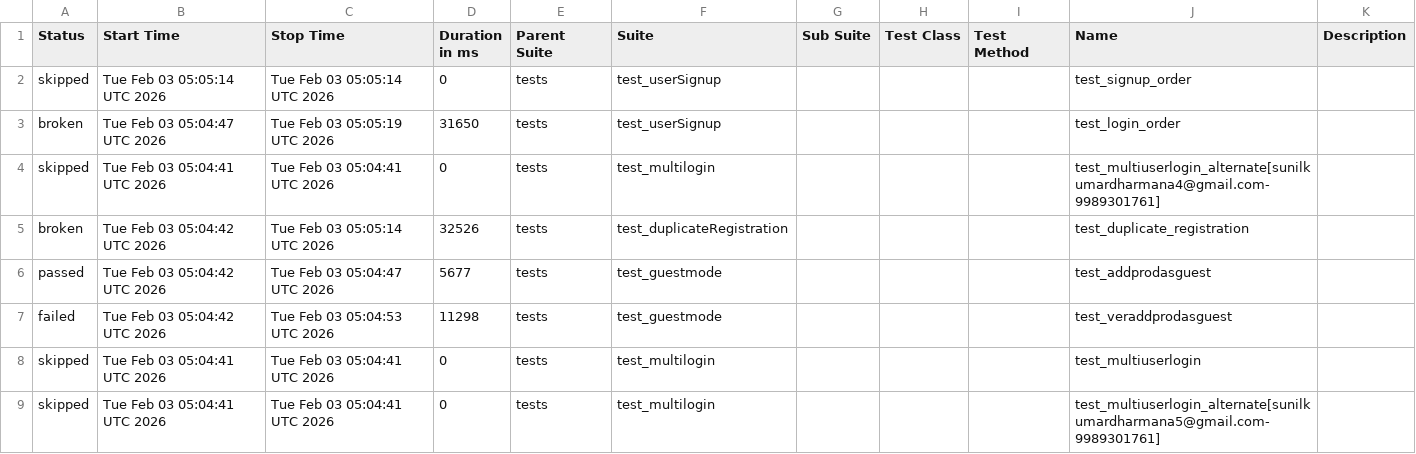
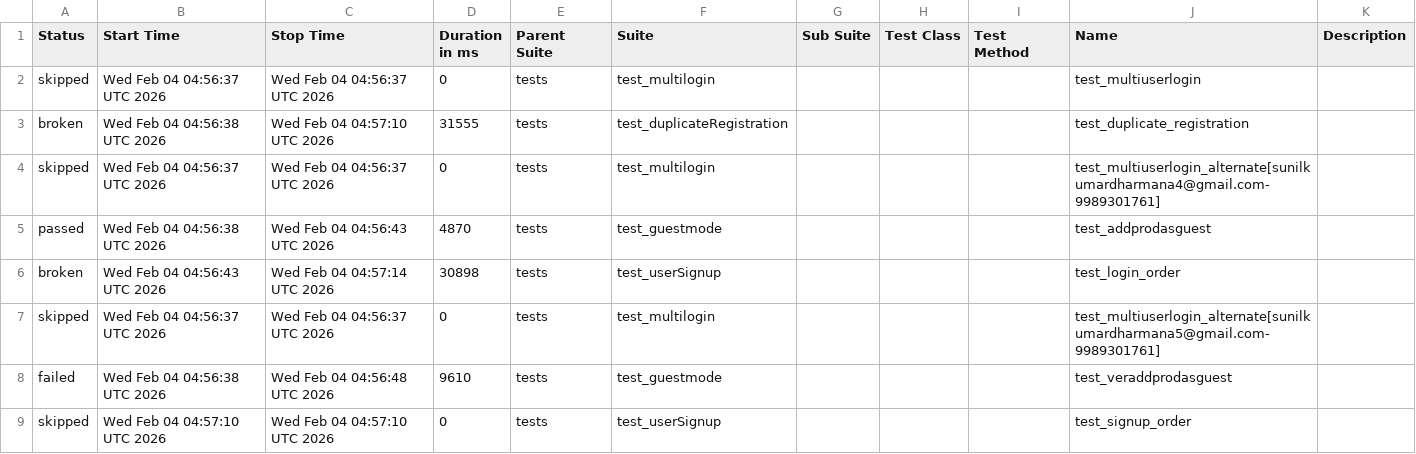
Before and after one commit to sunilkumardharmana24-afk/My_project, a CSV file: data/suites.csv, drawn as a sheet.

```diff
--- a/data/suites.csv
+++ b/data/suites.csv
@@ -1,9 +1,9 @@
 "Status","Start Time","Stop Time","Duration in ms","Parent Suite","Suite","Sub Suite","Test Class","Test Method","Name","Description"
-"skipped","Tue Feb 03 05:05:14 UTC 2026","Tue Feb 03 05:05:14 UTC 2026","0","tests","test_userSignup","","","","test_signup_order",""
-"broken","Tue Feb 03 05:04:47 UTC 2026","Tue Feb 03 05:05:19 UTC 2026","31650","tests","test_userSignup","","","","test_login_order",""
-"skipped","Tue Feb 03 05:04:41 UTC 2026","Tue Feb 03 05:04:41 UTC 2026","0","tests","test_multilogin","","","","test_multiuserlogin_alternate[sunilkumardharmana4@gmail.com-9989301761]",""
-"broken","Tue Feb 03 05:04:42 UTC 2026","Tue Feb 03 05:05:14 UTC 2026","32526","tests","test_duplicateRegistration","","","","test_duplicate_registration",""
-"passed","Tue Feb 03 05:04:42 UTC 2026","Tue Feb 03 05:04:47 UTC 2026","5677","tests","test_guestmode","","","","test_addprodasguest",""
-"failed","Tue Feb 03 05:04:42 UTC 2026","Tue Feb 03 05:04:53 UTC 2026","11298","tests","test_guestmode","","","","test_veraddprodasguest",""
-"skipped","Tue Feb 03 05:04:41 UTC 2026","Tue Feb 03 05:04:41 UTC 2026","0","tests","test_multilogin","","","","test_multiuserlogin",""
-"skipped","Tue Feb 03 05:04:41 UTC 2026","Tue Feb 03 05:04:41 UTC 2026","0","tests","test_multilogin","","","","test_multiuserlogin_alternate[sunilkumardharmana5@gmail.com-9989301761]",""
+"skipped","Wed Feb 04 04:56:37 UTC 2026","Wed Feb 04 04:56:37 UTC 2026","0","tests","test_multilogin","","","","test_multiuserlogin",""
+"broken","Wed Feb 04 04:56:38 UTC 2026","Wed Feb 04 04:57:10 UTC 2026","31555","tests","test_duplicateRegistration","","","","test_duplicate_registration",""
+"skipped","Wed Feb 04 04:56:37 UTC 2026","Wed Feb 04 04:56:37 UTC 2026","0","tests","test_multilogin","","","","test_multiuserlogin_alternate[sunilkumardharmana4@gmail.com-9989301761]",""
+"passed","Wed Feb 04 04:56:38 UTC 2026","Wed Feb 04 04:56:43 UTC 2026","4870","tests","test_guestmode","","","","test_addprodasguest",""
+"broken","Wed Feb 04 04:56:43 UTC 2026","Wed Feb 04 04:57:14 UTC 2026","30898","tests","test_userSignup","","","","test_login_order",""
+"skipped","Wed Feb 04 04:56:37 UTC 2026","Wed Feb 04 04:56:37 UTC 2026","0","tests","test_multilogin","","","","test_multiuserlogin_alternate[sunilkumardharmana5@gmail.com-9989301761]",""
+"failed","Wed Feb 04 04:56:38 UTC 2026","Wed Feb 04 04:56:48 UTC 2026","9610","tests","test_guestmode","","","","test_veraddprodasguest",""
+"skipped","Wed Feb 04 04:57:10 UTC 2026","Wed Feb 04 04:57:10 UTC 2026","0","tests","test_userSignup","","","","test_signup_order",""
```
Also changed, not shown: 52 other files.
